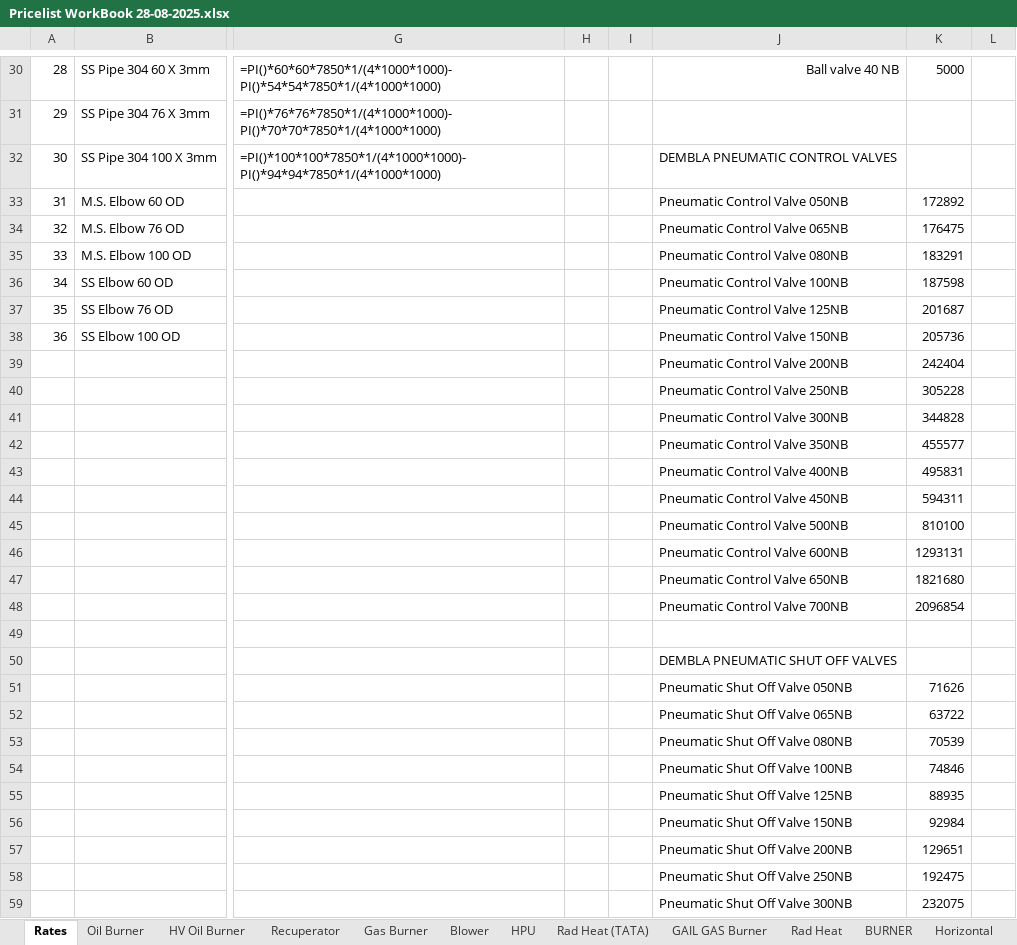
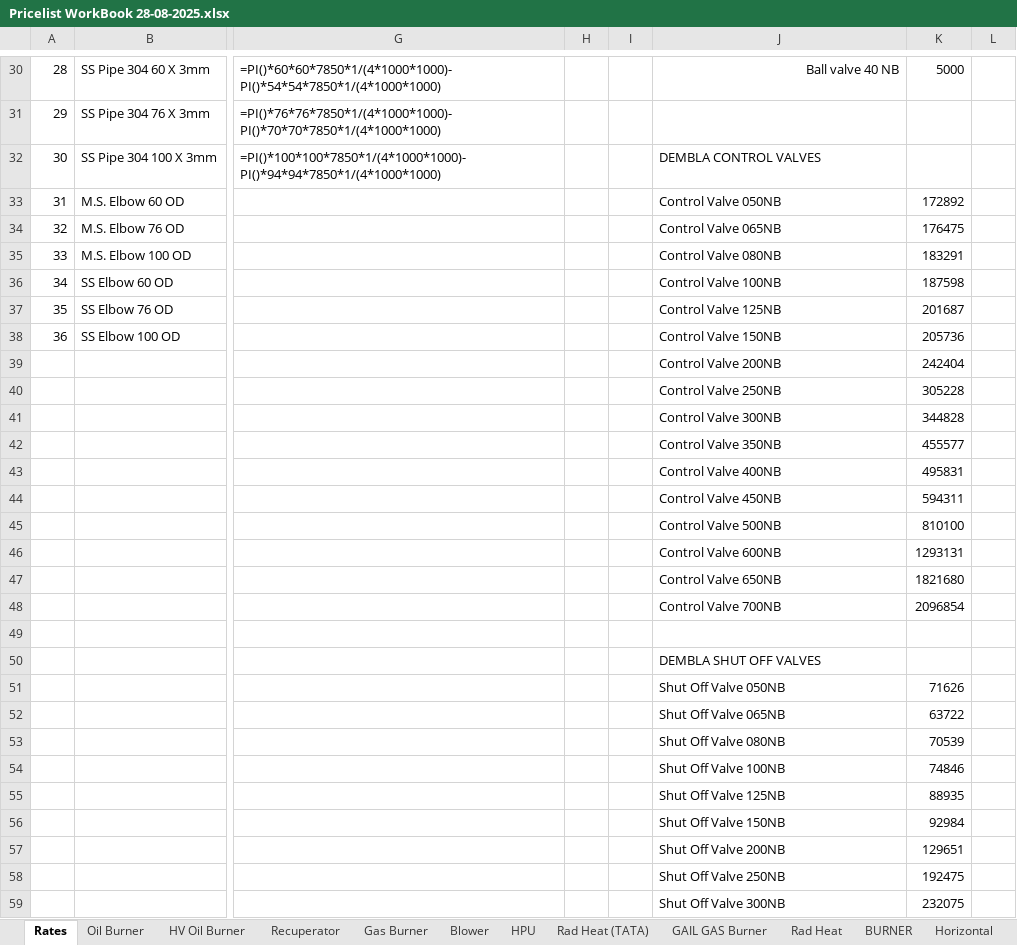
Before and after one commit to crayonink/offer-generator-v1, an Excel workbook: Pricelist WorkBook 28-08-2025.xlsx, sheet Rates, drawn as a sheet; only a part is shown, gaps mark what is left out; values as stored, in another font and other column widths than the file's, no borders; formulas without a stored value are shown as written; the diff covers the shown part only; the diff names each change by its address in the sheet, - before the commit and + after, or states it on an @@ line.

```diff
--- a/Pricelist WorkBook 28-08-2025.xlsx (sheet Rates)
+++ b/Pricelist WorkBook 28-08-2025.xlsx (sheet Rates)
-J32: DEMBLA PNEUMATIC CONTROL VALVES
+J32: DEMBLA CONTROL VALVES
-J33: Pneumatic Control Valve 050NB
+J33: Control Valve 050NB
-J34: Pneumatic Control Valve 065NB
+J34: Control Valve 065NB
-J35: Pneumatic Control Valve 080NB
+J35: Control Valve 080NB
-J36: Pneumatic Control Valve 100NB
+J36: Control Valve 100NB
-J37: Pneumatic Control Valve 125NB
+J37: Control Valve 125NB
-J38: Pneumatic Control Valve 150NB
+J38: Control Valve 150NB
-J39: Pneumatic Control Valve 200NB
+J39: Control Valve 200NB
-J40: Pneumatic Control Valve 250NB
+J40: Control Valve 250NB
-J41: Pneumatic Control Valve 300NB
+J41: Control Valve 300NB
-J42: Pneumatic Control Valve 350NB
+J42: Control Valve 350NB
-J43: Pneumatic Control Valve 400NB
+J43: Control Valve 400NB
-J44: Pneumatic Control Valve 450NB
+J44: Control Valve 450NB
-J45: Pneumatic Control Valve 500NB
+J45: Control Valve 500NB
-J46: Pneumatic Control Valve 600NB
+J46: Control Valve 600NB
-J47: Pneumatic Control Valve 650NB
+J47: Control Valve 650NB
-J48: Pneumatic Control Valve 700NB
+J48: Control Valve 700NB
-J50: DEMBLA PNEUMATIC SHUT OFF VALVES
+J50: DEMBLA SHUT OFF VALVES
-J51: Pneumatic Shut Off Valve 050NB
+J51: Shut Off Valve 050NB
-J52: Pneumatic Shut Off Valve 065NB
+J52: Shut Off Valve 065NB
-J53: Pneumatic Shut Off Valve 080NB
+J53: Shut Off Valve 080NB
-J54: Pneumatic Shut Off Valve 100NB
+J54: Shut Off Valve 100NB
-J55: Pneumatic Shut Off Valve 125NB
+J55: Shut Off Valve 125NB
-J56: Pneumatic Shut Off Valve 150NB
+J56: Shut Off Valve 150NB
-J57: Pneumatic Shut Off Valve 200NB
+J57: Shut Off Valve 200NB
-J58: Pneumatic Shut Off Valve 250NB
+J58: Shut Off Valve 250NB
-J59: Pneumatic Shut Off Valve 300NB
+J59: Shut Off Valve 300NB
```
Also changed, not shown: 7 edited cells elsewhere in this sheet, 1 other file.
